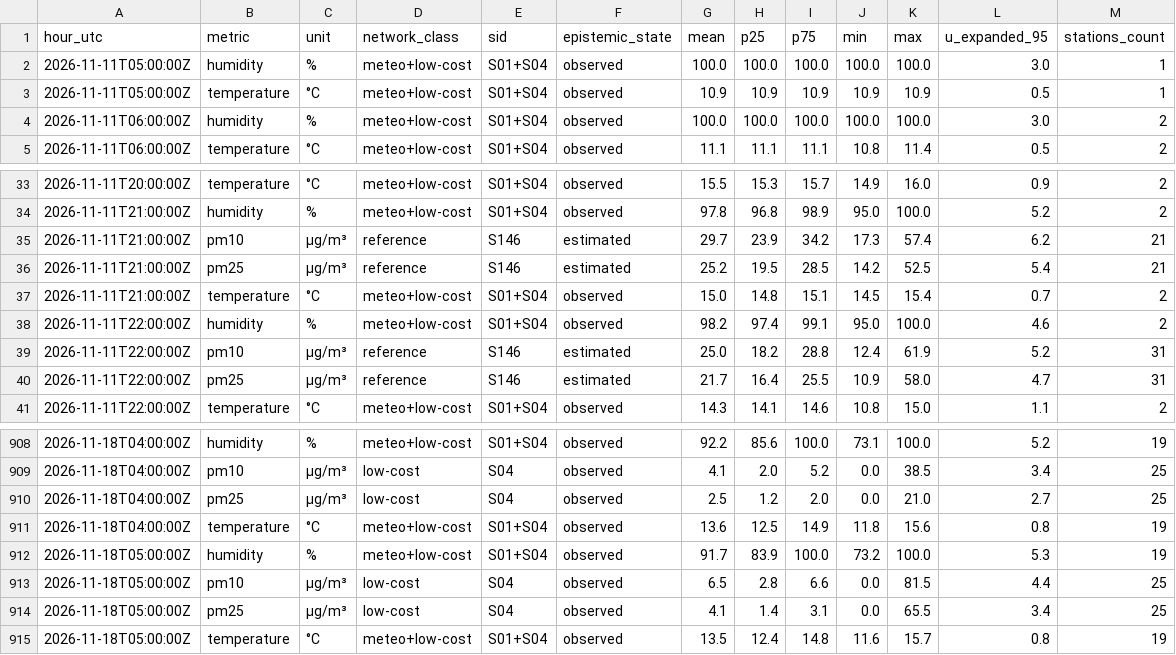
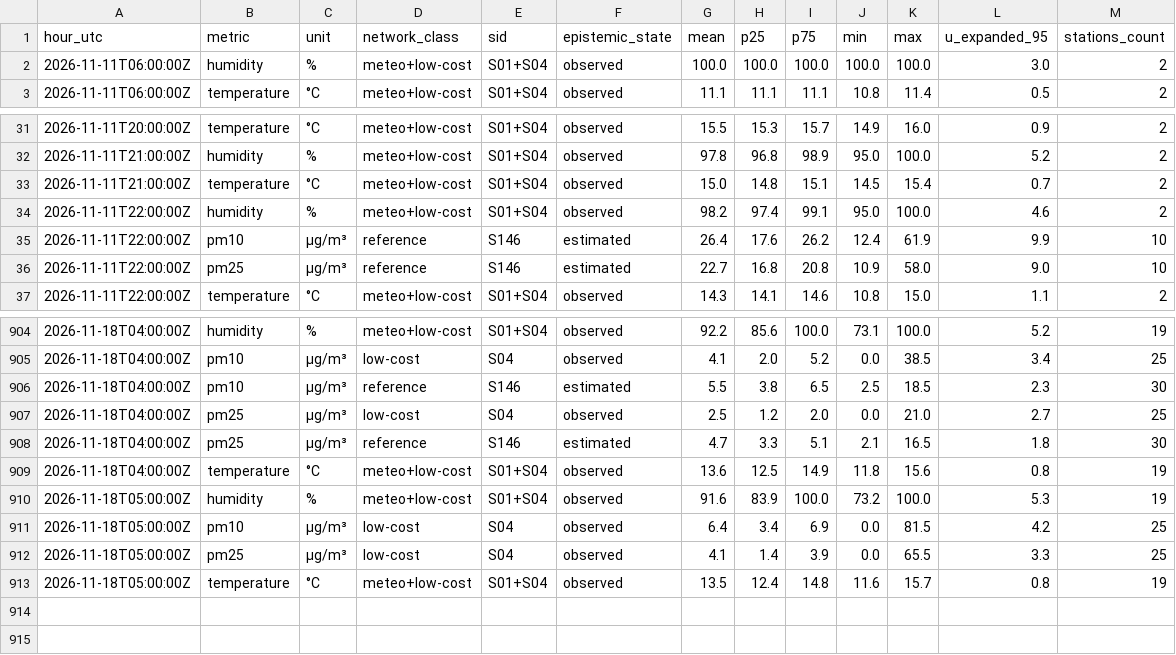
Before and after one commit to 3esign/beops, a CSV file: docs/v2/state/observations-hourly.csv, drawn as a sheet; only a part is shown, gaps mark what is left out; the diff covers the shown part only.

Commit message:
Beops V2 state edition

```diff
--- a/docs/v2/state/observations-hourly.csv
+++ b/docs/v2/state/observations-hourly.csv
@@ -1,4 +1,2 @@
 hour_utc,metric,unit,network_class,sid,epistemic_state,mean,p25,p75,min,max,u_expanded_95,stations_count
-2026-11-11T05:00:00Z,humidity,%,meteo+low-cost,S01+S04,observed,100.0,100.0,100.0,100.0,100.0,3.0,1
-2026-11-11T05:00:00Z,temperature,°C,meteo+low-cost,S01+S04,observed,10.9,10.9,10.9,10.9,10.9,0.5,1
 2026-11-11T06:00:00Z,humidity,%,meteo+low-cost,S01+S04,observed,100.0,100.0,100.0,100.0,100.0,3.0,2
@@ -34,8 +32,6 @@ hour_utc,metric,unit,network_class,sid,epistemic_state,mean,p25,p75,min,max,u_ex
 2026-11-11T21:00:00Z,humidity,%,meteo+low-cost,S01+S04,observed,97.8,96.8,98.9,95.0,100.0,5.2,2
-2026-11-11T21:00:00Z,pm10,µg/m³,reference,S146,estimated,29.7,23.9,34.2,17.3,57.4,6.2,21
-2026-11-11T21:00:00Z,pm25,µg/m³,reference,S146,estimated,25.2,19.5,28.5,14.2,52.5,5.4,21
 2026-11-11T21:00:00Z,temperature,°C,meteo+low-cost,S01+S04,observed,15.0,14.8,15.1,14.5,15.4,0.7,2
 2026-11-11T22:00:00Z,humidity,%,meteo+low-cost,S01+S04,observed,98.2,97.4,99.1,95.0,100.0,4.6,2
-2026-11-11T22:00:00Z,pm10,µg/m³,reference,S146,estimated,25.0,18.2,28.8,12.4,61.9,5.2,31
-2026-11-11T22:00:00Z,pm25,µg/m³,reference,S146,estimated,21.7,16.4,25.5,10.9,58.0,4.7,31
+2026-11-11T22:00:00Z,pm10,µg/m³,reference,S146,estimated,26.4,17.6,26.2,12.4,61.9,9.9,10
+2026-11-11T22:00:00Z,pm25,µg/m³,reference,S146,estimated,22.7,16.8,20.8,10.9,58.0,9.0,10
 2026-11-11T22:00:00Z,temperature,°C,meteo+low-cost,S01+S04,observed,14.3,14.1,14.6,10.8,15.0,1.1,2
@@ -909,7 +905,9 @@ hour_utc,metric,unit,network_class,sid,epistemic_state,mean,p25,p75,min,max,u_ex
 2026-11-18T04:00:00Z,pm10,µg/m³,low-cost,S04,observed,4.1,2.0,5.2,0.0,38.5,3.4,25
+2026-11-18T04:00:00Z,pm10,µg/m³,reference,S146,estimated,5.5,3.8,6.5,2.5,18.5,2.3,30
 2026-11-18T04:00:00Z,pm25,µg/m³,low-cost,S04,observed,2.5,1.2,2.0,0.0,21.0,2.7,25
+2026-11-18T04:00:00Z,pm25,µg/m³,reference,S146,estimated,4.7,3.3,5.1,2.1,16.5,1.8,30
 2026-11-18T04:00:00Z,temperature,°C,meteo+low-cost,S01+S04,observed,13.6,12.5,14.9,11.8,15.6,0.8,19
-2026-11-18T05:00:00Z,humidity,%,meteo+low-cost,S01+S04,observed,91.7,83.9,100.0,73.2,100.0,5.3,19
-2026-11-18T05:00:00Z,pm10,µg/m³,low-cost,S04,observed,6.5,2.8,6.6,0.0,81.5,4.4,25
-2026-11-18T05:00:00Z,pm25,µg/m³,low-cost,S04,observed,4.1,1.4,3.1,0.0,65.5,3.4,25
+2026-11-18T05:00:00Z,humidity,%,meteo+low-cost,S01+S04,observed,91.6,83.9,100.0,73.2,100.0,5.3,19
+2026-11-18T05:00:00Z,pm10,µg/m³,low-cost,S04,observed,6.4,3.4,6.9,0.0,81.5,4.2,25
+2026-11-18T05:00:00Z,pm25,µg/m³,low-cost,S04,observed,4.1,1.4,3.9,0.0,65.5,3.3,25
 2026-11-18T05:00:00Z,temperature,°C,meteo+low-cost,S01+S04,observed,13.5,12.4,14.8,11.6,15.7,0.8,19
```
Also changed, not shown: 23 edited cells elsewhere in this file, 17 other files.
